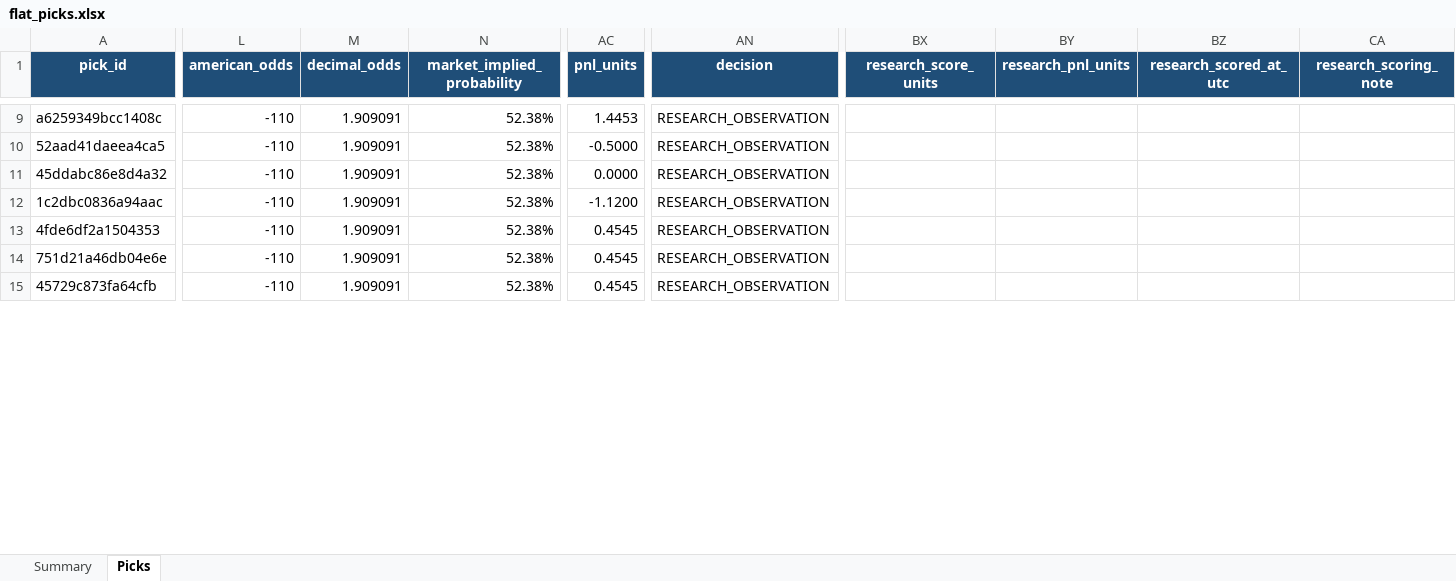
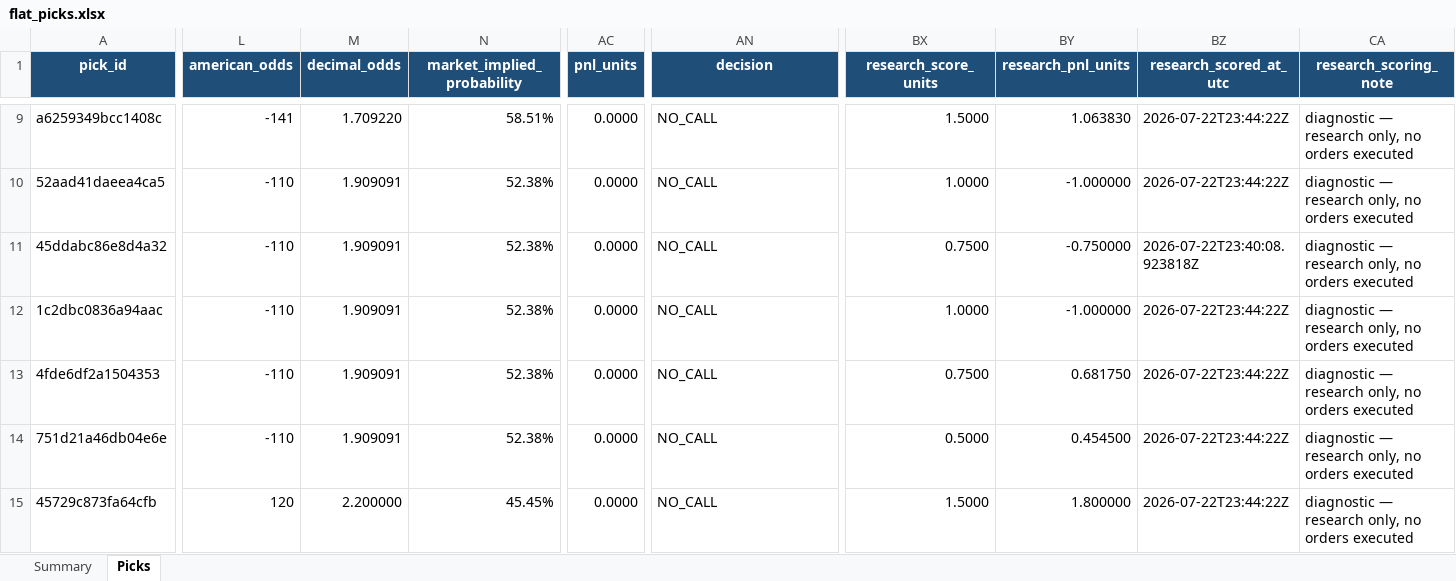
Before and after one commit to Vc9002/model-prediction, an Excel workbook: data/flat_picks.xlsx, sheet Picks, drawn as a sheet; only a part is shown, gaps mark what is left out; values as stored, in another font and other column widths than the file's, no borders; table styles not drawn; the diff covers the shown part only; the diff names each change by its address in the sheet, - before the commit and + after, or states it on an @@ line.

Commit message:
fix: flat ledger uses Polymarket closing prices, diagnostic P&L
- Applied same closing price lookup to flat_picks.xlsx
- All 111 settled rows have research_score_units + research_pnl_units
- Flat MLB: 56-37 +18.02U, WNBA: 13-5 +3.97U
- Esports settlement verified — 0 stale picks, all Jul 23-24 pending

```diff
--- a/data/flat_picks.xlsx (sheet Picks)
+++ b/data/flat_picks.xlsx (sheet Picks)
-L9 (american_odds): -110
+L9 (american_odds): -141
-M9 (decimal_odds): 1.909091
+M9 (decimal_odds): 1.709220
-N9 (market_implied_probability): 52.38%
+N9 (market_implied_probability): 58.51%
-AC9 (pnl_units): 1.4453
+AC9 (pnl_units): 0.0000
-AN9:AN15 (decision): RESEARCH_OBSERVATION
+AN9:AN15 (decision): NO_CALL
-BX9 (research_score_units): (empty)
+BX9 (research_score_units): 1.5000
-BY9 (research_pnl_units): (empty)
+BY9 (research_pnl_units): 1.063830
-BZ9:BZ10 (research_scored_at_utc): (empty)
+BZ9:BZ10 (research_scored_at_utc): 2026-07-22T23:44:22Z
-CA9:CA15 (research_scoring_note): (empty)
+CA9:CA15 (research_scoring_note): diagnostic — research only, no orders executed
-AC10 (pnl_units): -0.5000
+AC10 (pnl_units): 0.0000
-BX10 (research_score_units): (empty)
+BX10 (research_score_units): 1.0000
-BY10 (research_pnl_units): (empty)
+BY10 (research_pnl_units): -1.000000
-BX11 (research_score_units): (empty)
+BX11 (research_score_units): 0.7500
-BY11 (research_pnl_units): (empty)
+BY11 (research_pnl_units): -0.750000
-BZ11 (research_scored_at_utc): (empty)
+BZ11 (research_scored_at_utc): 2026-07-22T23:40:08.923818Z
-AC12 (pnl_units): -1.1200
+AC12 (pnl_units): 0.0000
-BX12 (research_score_units): (empty)
+BX12 (research_score_units): 1.0000
-BY12 (research_pnl_units): (empty)
+BY12 (research_pnl_units): -1.000000
-BZ12:BZ15 (research_scored_at_utc): (empty)
+BZ12:BZ15 (research_scored_at_utc): 2026-07-22T23:44:22Z
-AC13:AC15 (pnl_units): 0.4545
+AC13:AC15 (pnl_units): 0.0000
-BX13 (research_score_units): (empty)
+BX13 (research_score_units): 0.7500
-BY13 (research_pnl_units): (empty)
+BY13 (research_pnl_units): 0.681750
-BX14 (research_score_units): (empty)
+BX14 (research_score_units): 0.5000
-BY14 (research_pnl_units): (empty)
+BY14 (research_pnl_units): 0.454500
-L15 (american_odds): -110
+L15 (american_odds): 120
-M15 (decimal_odds): 1.909091
+M15 (decimal_odds): 2.200000
-N15 (market_implied_probability): 52.38%
+N15 (market_implied_probability): 45.45%
-BX15 (research_score_units): (empty)
+BX15 (research_score_units): 1.5000
-BY15 (research_pnl_units): (empty)
+BY15 (research_pnl_units): 1.800000
```
Also changed, not shown: 898 edited cells elsewhere in this sheet.
